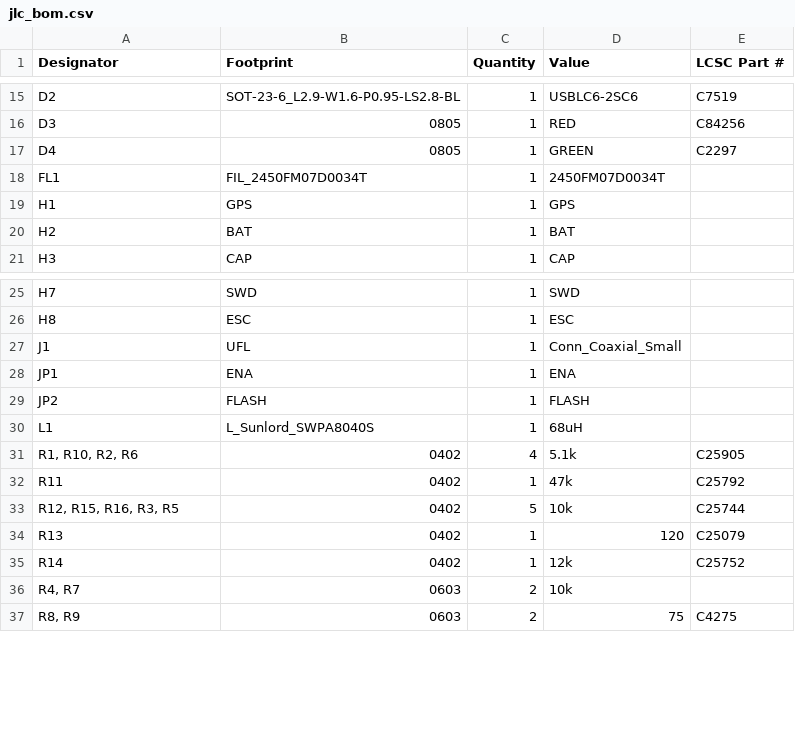
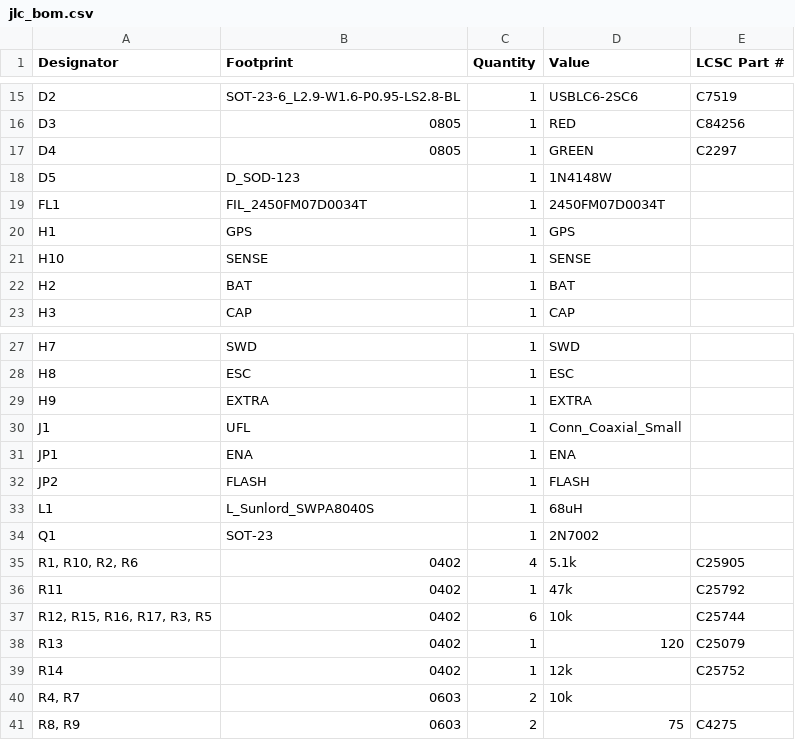
Before and after one commit to YeetTheAnson/Merlyn411-FlightController, a CSV file: production/PCB/jlc_bom.csv, drawn as a sheet; only a part is shown, gaps mark what is left out.

```diff
--- a/production/PCB/jlc_bom.csv
+++ b/production/PCB/jlc_bom.csv
@@ -17,4 +17,6 @@ D3,0805,1,RED,C84256
 D4,0805,1,GREEN,C2297
+D5,D_SOD-123,1,1N4148W,
 FL1,FIL_2450FM07D0034T,1,2450FM07D0034T,
 H1,GPS,1,GPS,
+H10,SENSE,1,SENSE,
 H2,BAT,1,BAT,
@@ -26,2 +28,3 @@ H7,SWD,1,SWD,
 H8,ESC,1,ESC,
+H9,EXTRA,1,EXTRA,
 J1,UFL,1,Conn_Coaxial_Small,
@@ -30,5 +33,6 @@ JP2,FLASH,1,FLASH,
 L1,L_Sunlord_SWPA8040S,1,68uH,
+Q1,SOT-23,1,2N7002,
 "R1, R10, R2, R6",0402,4,5.1k,C25905
 R11,0402,1,47k,C25792
-"R12, R15, R16, R3, R5",0402,5,10k,C25744
+"R12, R15, R16, R17, R3, R5",0402,6,10k,C25744
 R13,0402,1,120,C25079
```
Also changed, not shown: production/PCB/designators.csv, 5 other files.
